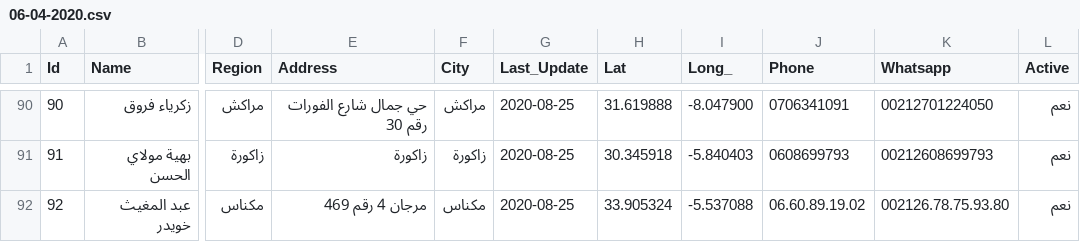
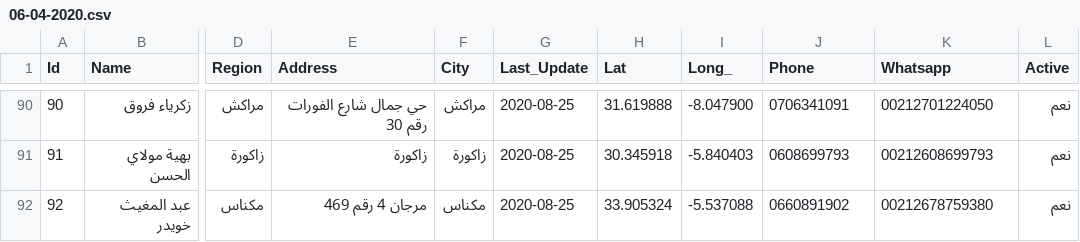
Before and after one commit to intCount/ae, a CSV file: 06-04-2020.csv, drawn as a sheet; only a part is shown, gaps mark what is left out; the diff names each change by its address in the sheet, - before the commit and + after, or states it on an @@ line.

Commit message:
Update-08-25

```diff
--- a/06-04-2020.csv
+++ b/06-04-2020.csv
-J92 (Phone): 06.60.89.19.02
+J92 (Phone): 0660891902
-K92 (Whatsapp): 002126.78.75.93.80
+K92 (Whatsapp): 00212678759380
```
